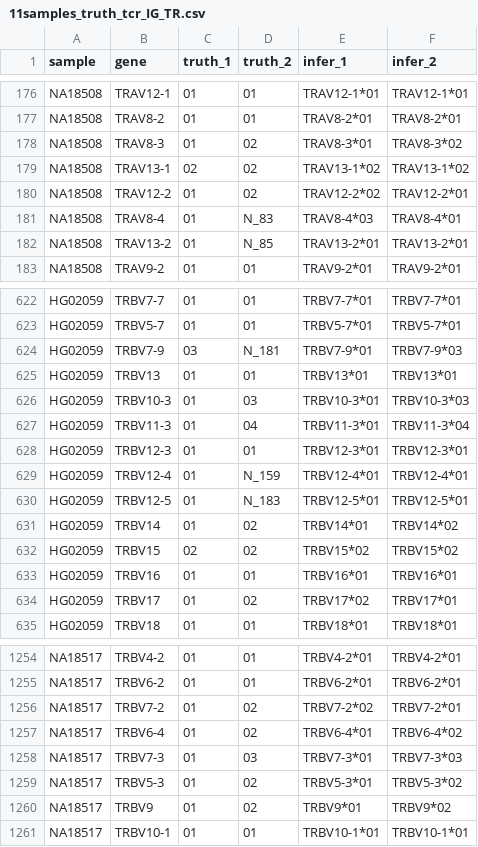
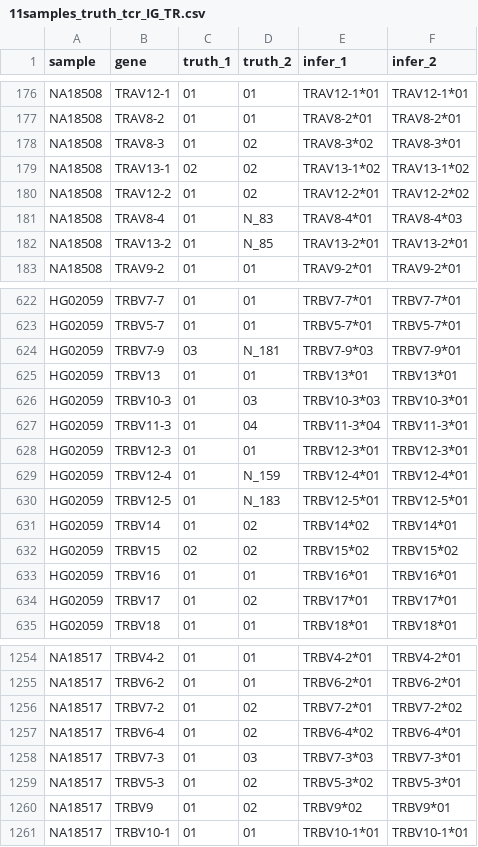
Before and after one commit to deepomicslab/SpecImmune, a CSV file: evaluation/vdj_results/11samples_truth_tcr_IG_TR.csv, drawn as a sheet; only a part is shown, gaps mark what is left out; the diff covers the shown part only.

```diff
--- a/evaluation/vdj_results/11samples_truth_tcr_IG_TR.csv
+++ b/evaluation/vdj_results/11samples_truth_tcr_IG_TR.csv
@@ -177,6 +177,6 @@ NA18508,TRAV12-1,01,01,TRAV12-1*01,TRAV12-1*01
 NA18508,TRAV8-2,01,01,TRAV8-2*01,TRAV8-2*01
-NA18508,TRAV8-3,01,02,TRAV8-3*01,TRAV8-3*02
+NA18508,TRAV8-3,01,02,TRAV8-3*02,TRAV8-3*01
 NA18508,TRAV13-1,02,02,TRAV13-1*02,TRAV13-1*02
-NA18508,TRAV12-2,01,02,TRAV12-2*02,TRAV12-2*01
-NA18508,TRAV8-4,01,N_83,TRAV8-4*03,TRAV8-4*01
+NA18508,TRAV12-2,01,02,TRAV12-2*01,TRAV12-2*02
+NA18508,TRAV8-4,01,N_83,TRAV8-4*01,TRAV8-4*03
 NA18508,TRAV13-2,01,N_85,TRAV13-2*01,TRAV13-2*01
@@ -623,6 +623,6 @@ HG02059,TRBV7-7,01,01,TRBV7-7*01,TRBV7-7*01
 HG02059,TRBV5-7,01,01,TRBV5-7*01,TRBV5-7*01
-HG02059,TRBV7-9,03,N_181,TRBV7-9*01,TRBV7-9*03
+HG02059,TRBV7-9,03,N_181,TRBV7-9*03,TRBV7-9*01
 HG02059,TRBV13,01,01,TRBV13*01,TRBV13*01
-HG02059,TRBV10-3,01,03,TRBV10-3*01,TRBV10-3*03
-HG02059,TRBV11-3,01,04,TRBV11-3*01,TRBV11-3*04
+HG02059,TRBV10-3,01,03,TRBV10-3*03,TRBV10-3*01
+HG02059,TRBV11-3,01,04,TRBV11-3*04,TRBV11-3*01
 HG02059,TRBV12-3,01,01,TRBV12-3*01,TRBV12-3*01
@@ -630,6 +630,6 @@ HG02059,TRBV12-4,01,N_159,TRBV12-4*01,TRBV12-4*01
 HG02059,TRBV12-5,01,N_183,TRBV12-5*01,TRBV12-5*01
-HG02059,TRBV14,01,02,TRBV14*01,TRBV14*02
+HG02059,TRBV14,01,02,TRBV14*02,TRBV14*01
 HG02059,TRBV15,02,02,TRBV15*02,TRBV15*02
 HG02059,TRBV16,01,01,TRBV16*01,TRBV16*01
-HG02059,TRBV17,01,02,TRBV17*02,TRBV17*01
+HG02059,TRBV17,01,02,TRBV17*01,TRBV17*01
 HG02059,TRBV18,01,01,TRBV18*01,TRBV18*01
@@ -1255,7 +1255,7 @@ NA18517,TRBV4-2,01,01,TRBV4-2*01,TRBV4-2*01
 NA18517,TRBV6-2,01,01,TRBV6-2*01,TRBV6-2*01
-NA18517,TRBV7-2,01,02,TRBV7-2*02,TRBV7-2*01
-NA18517,TRBV6-4,01,02,TRBV6-4*01,TRBV6-4*02
-NA18517,TRBV7-3,01,03,TRBV7-3*01,TRBV7-3*03
-NA18517,TRBV5-3,01,02,TRBV5-3*01,TRBV5-3*02
-NA18517,TRBV9,01,02,TRBV9*01,TRBV9*02
+NA18517,TRBV7-2,01,02,TRBV7-2*01,TRBV7-2*02
+NA18517,TRBV6-4,01,02,TRBV6-4*02,TRBV6-4*01
+NA18517,TRBV7-3,01,03,TRBV7-3*03,TRBV7-3*01
+NA18517,TRBV5-3,01,02,TRBV5-3*02,TRBV5-3*01
+NA18517,TRBV9,01,02,TRBV9*02,TRBV9*01
 NA18517,TRBV10-1,01,01,TRBV10-1*01,TRBV10-1*01
```
Also changed, not shown: 76 edited cells elsewhere in this file, evaluation/vdj_results/tcr_11.csv, 7 other files.
